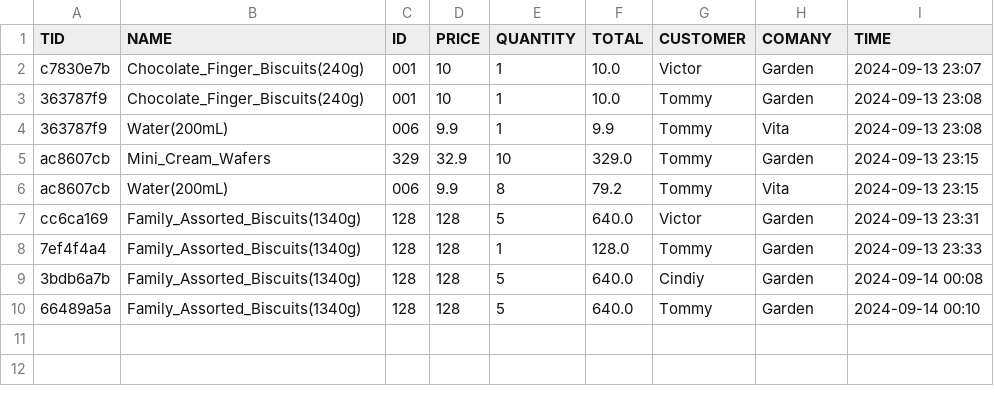
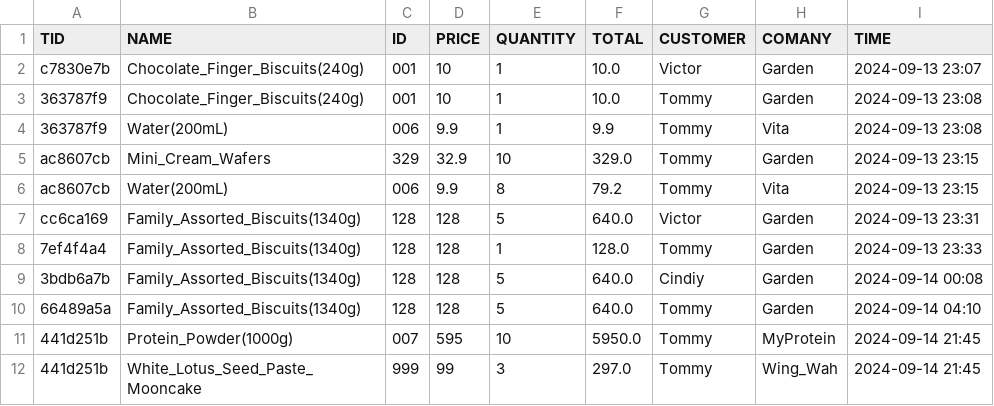
Before and after one commit to TTBallo/SBA, a CSV file: purchase_records.csv, drawn as a sheet.

```diff
--- a/purchase_records.csv
+++ b/purchase_records.csv
@@ -9,2 +9,4 @@ cc6ca169,Family_Assorted_Biscuits(1340g),128,128,5,640.0,Victor,Garden,2024-09-1
 3bdb6a7b,Family_Assorted_Biscuits(1340g),128,128,5,640.0,Cindiy,Garden,2024-09-14 00:08
-66489a5a,Family_Assorted_Biscuits(1340g),128,128,5,640.0,Tommy,Garden,2024-09-14 00:10
+66489a5a,Family_Assorted_Biscuits(1340g),128,128,5,640.0,Tommy,Garden,2024-09-14 04:10
+441d251b,Protein_Powder(1000g),007,595,10,5950.0,Tommy,MyProtein,2024-09-14 21:45
+441d251b,White_Lotus_Seed_Paste_Mooncake,999,99,3,297.0,Tommy,Wing_Wah,2024-09-14 21:45
```
Also changed, not shown: goods_info.csv, 1 other file.
